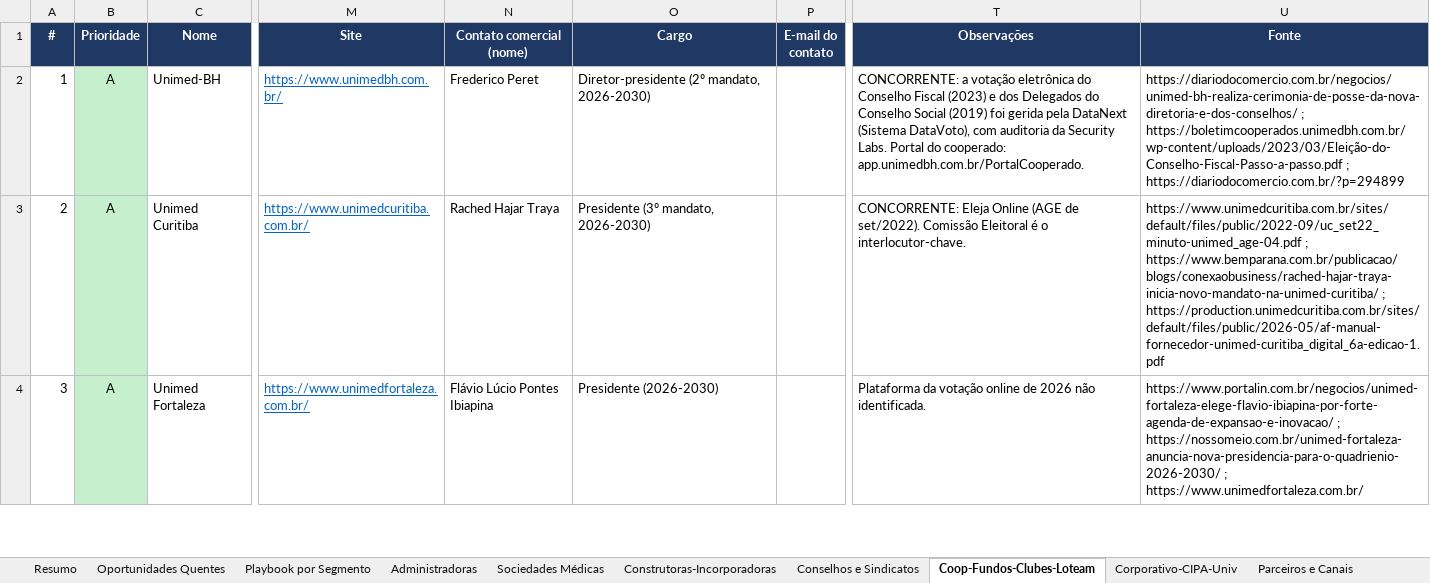
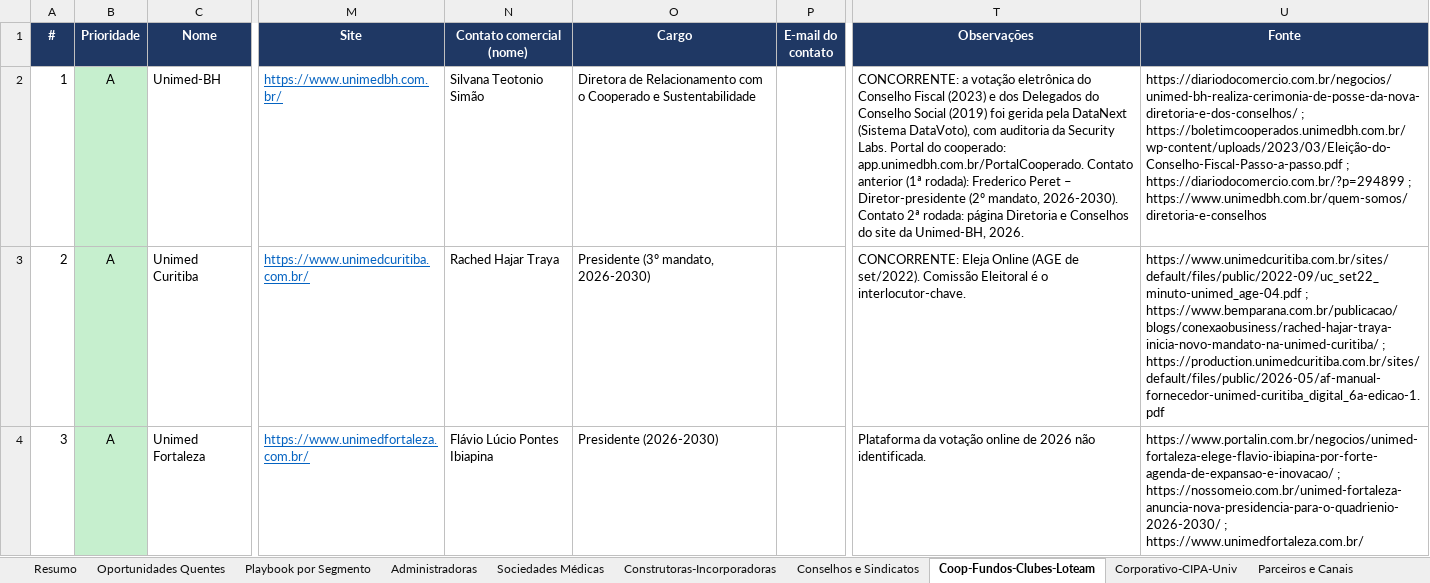
Before and after one commit to sip-solucoes/docs, an Excel workbook: prospeccao/Prospeccao_SIP_XVOTE_2026.xlsx, sheet Coop-Fundos-Clubes-Loteam, drawn as a sheet; only a part is shown, gaps mark what is left out; values as stored, in another font and other column widths than the file's, no borders; the diff covers the shown part only; the diff names each change by its address in the sheet, - before the commit and + after, or states it on an @@ line.

```diff
--- a/prospeccao/Prospeccao_SIP_XVOTE_2026.xlsx (sheet Coop-Fundos-Clubes-Loteam)
+++ b/prospeccao/Prospeccao_SIP_XVOTE_2026.xlsx (sheet Coop-Fundos-Clubes-Loteam)
-N2 (Contato comercial (nome)): Frederico Peret
+N2 (Contato comercial (nome)): Silvana Teotonio Simão
-O2 (Cargo): Diretor-presidente (2º mandato, 2026-2030)
+O2 (Cargo): Diretora de Relacionamento com o Cooperado e Sustentabilidade
-T2 (Observações): …cooperado: app.unimedbh.com.br/PortalCooperado.
+T2 (Observações): …cooperado: app.unimedbh.com.br/PortalCooperado. Contato anterior (1ª rodada): Frederico Peret – Diretor-presidente (2º mandato, 2026-2030). Contato 2ª rodada: página Diretoria e Conselhos do site da Unimed-BH, 2026.
-U2 (Fonte): …; https://diariodocomercio.com.br/?p=294899
+U2 (Fonte): …; https://diariodocomercio.com.br/?p=294899 ; https://www.unimedbh.com.br/quem-somos/diretoria-e-conselhos
```
Also changed, not shown: 25 added rows, 288 edited cells and row numbers in column A elsewhere in this sheet, sheet Administradoras, sheet Construtoras-Incorporadoras, sheet Conselhos e Sindicatos, sheet Sociedades Médicas, sheet Corporativo-CIPA-Univ, sheet Parceiros e Canais, 3 more sheets.
